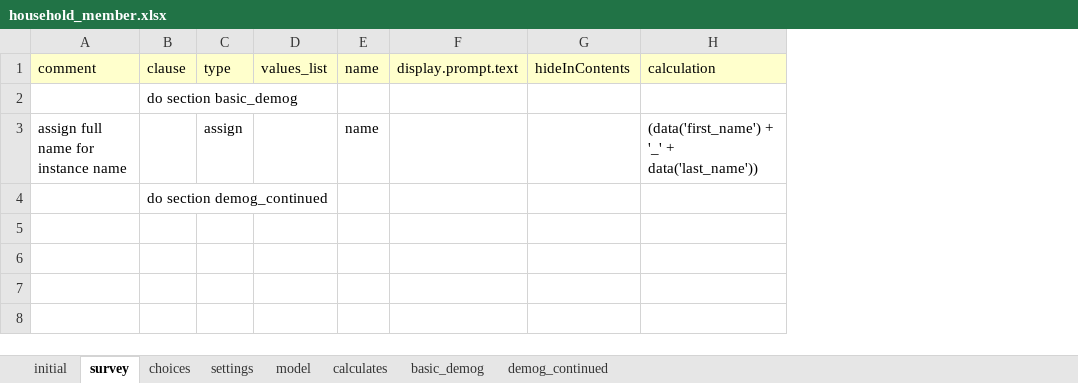
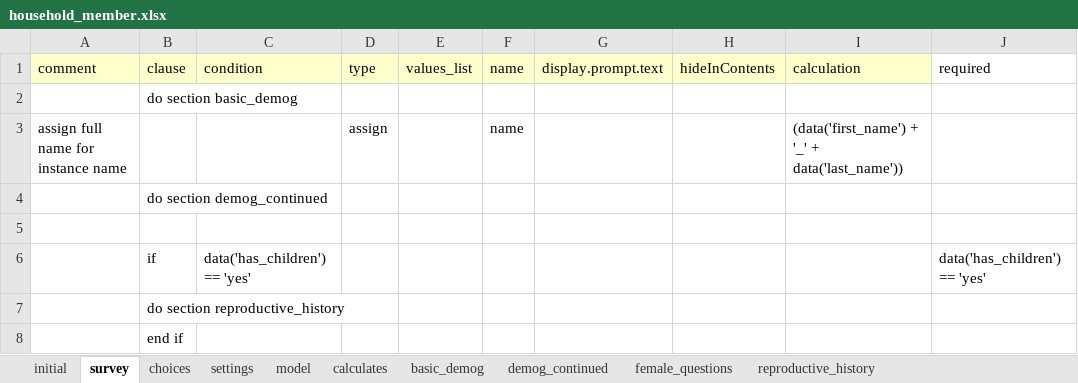
Before and after one commit to Fijian-Networks/Data-Collection, an Excel workbook: cohesionAndConflict_odkx/app/config/tables/household_member/forms/household_member/household_member.xlsx, sheet survey, drawn as a sheet; values as stored, in another font and other column widths than the file's, no borders; the diff names each change by its address in the sheet, - before the commit and + after, or states it on an @@ line.

```diff
--- a/cohesionAndConflict_odkx/app/config/tables/household_member/forms/household_member/household_member.xlsx (sheet survey)
+++ b/cohesionAndConflict_odkx/app/config/tables/household_member/forms/household_member/household_member.xlsx (sheet survey)
+sheet tab: female_questions
+sheet tab: reproductive_history
+column C, row 1: condition
+column J, row 1: required
+row 5: (empty)
+row 6:  | if | data('has_children') == 'yes' |  |  |  |  |  |  | data('has_children') == 'yes'
+row 7:  | do section reproductive_history
+row 8:  | end if
```
Also changed, not shown: sheet demog_continued, sheet model, sheet choices, sheet settings, sheet basic_demog, cohesionAndConflict_odkx/app/config/tables/household_census/forms/household_census/household_census.xlsx, 12 other files.
